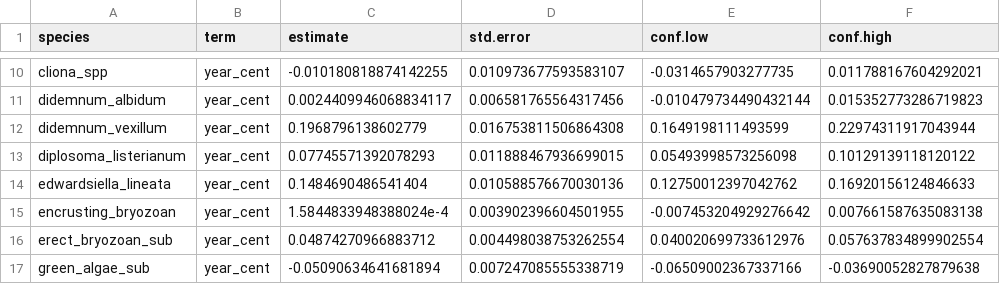
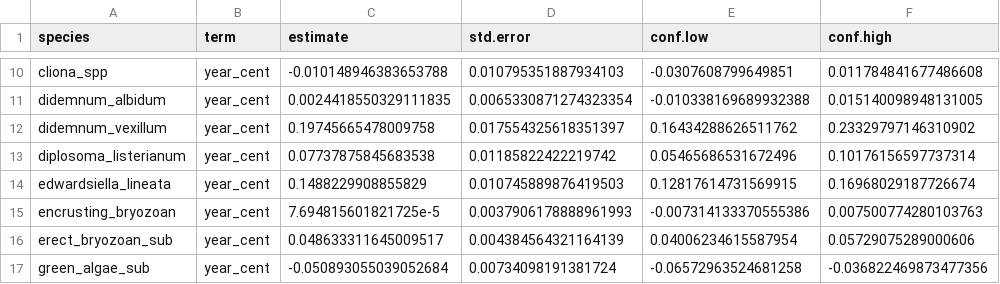
Before and after one commit to BAMcCollum/rock_wall_change_thermal_preference, a CSV file: data/change_coefficients_ordbetareg.csv, drawn as a sheet; only a part is shown, gaps mark what is left out; the diff covers the shown part only; the diff names each change by its address in the sheet, - before the commit and + after, or states it on an @@ line.

```diff
--- a/data/change_coefficients_ordbetareg.csv
+++ b/data/change_coefficients_ordbetareg.csv
-C10 (estimate): -0.010180818874142255
+C10 (estimate): -0.010148946383653788
-D10 (std.error): 0.010973677593583107
+D10 (std.error): 0.010795351887934103
-E10 (conf.low): -0.0314657903277735
+E10 (conf.low): -0.0307608799649851
-F10 (conf.high): 0.011788167604292021
+F10 (conf.high): 0.011784841677486608
-C11 (estimate): 0.0024409946068834117
+C11 (estimate): 0.0024418550329111835
-D11 (std.error): 0.006581765564317456
+D11 (std.error): 0.0065330871274323354
-E11 (conf.low): -0.010479734490432144
+E11 (conf.low): -0.010338169689932388
-F11 (conf.high): 0.015352773286719823
+F11 (conf.high): 0.015140098948131005
-C12 (estimate): 0.1968796138602779
+C12 (estimate): 0.19745665478009758
-D12 (std.error): 0.016753811506864308
+D12 (std.error): 0.017554325618351397
-E12 (conf.low): 0.1649198111493599
+E12 (conf.low): 0.16434288626511762
-F12 (conf.high): 0.22974311917043944
+F12 (conf.high): 0.23329797146310902
-C13 (estimate): 0.07745571392078293
+C13 (estimate): 0.07737875845683538
-D13 (std.error): 0.011888467936699015
+D13 (std.error): 0.01185822422219742
-E13 (conf.low): 0.05493998573256098
+E13 (conf.low): 0.05465686531672496
-F13 (conf.high): 0.10129139118120122
+F13 (conf.high): 0.10176156597737314
-C14 (estimate): 0.1484690486541404
+C14 (estimate): 0.1488229908855829
-D14 (std.error): 0.010588576670030136
+D14 (std.error): 0.010745889876419503
-E14 (conf.low): 0.12750012397042762
+E14 (conf.low): 0.12817614731569915
-F14 (conf.high): 0.16920156124846633
+F14 (conf.high): 0.16968029187726674
-C15 (estimate): 1.5844833948388024e-4
+C15 (estimate): 7.694815601821725e-5
-D15 (std.error): 0.003902396604501955
+D15 (std.error): 0.0037906178888961993
-E15 (conf.low): -0.007453204929276642
+E15 (conf.low): -0.007314133370555386
-F15 (conf.high): 0.007661587635083138
+F15 (conf.high): 0.007500774280103763
-C16 (estimate): 0.04874270966883712
+C16 (estimate): 0.048633311645009517
-D16 (std.error): 0.004498038753262554
+D16 (std.error): 0.004384564321164139
-E16 (conf.low): 0.040020699733612976
+E16 (conf.low): 0.04006234615587954
-F16 (conf.high): 0.057637834899902554
+F16 (conf.high): 0.05729075289000606
-C17 (estimate): -0.05090634641681894
+C17 (estimate): -0.050893055039052684
-D17 (std.error): 0.007247085555338719
+D17 (std.error): 0.00734098191381724
-E17 (conf.low): -0.06509002367337166
+E17 (conf.low): -0.06572963524681258
-F17 (conf.high): -0.03690052827879638
+F17 (conf.high): -0.036822469873477356
```
Also changed, not shown: 1 added row and 92 edited cells elsewhere in this file, 46 other files.
